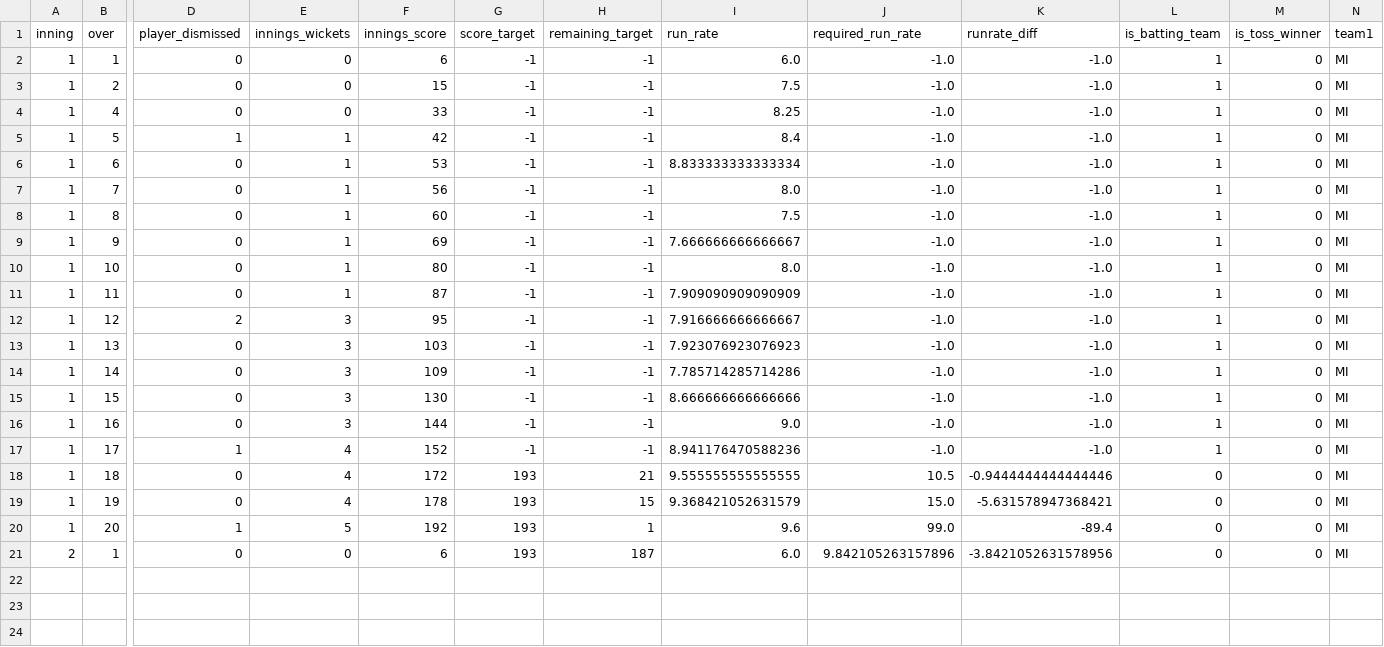
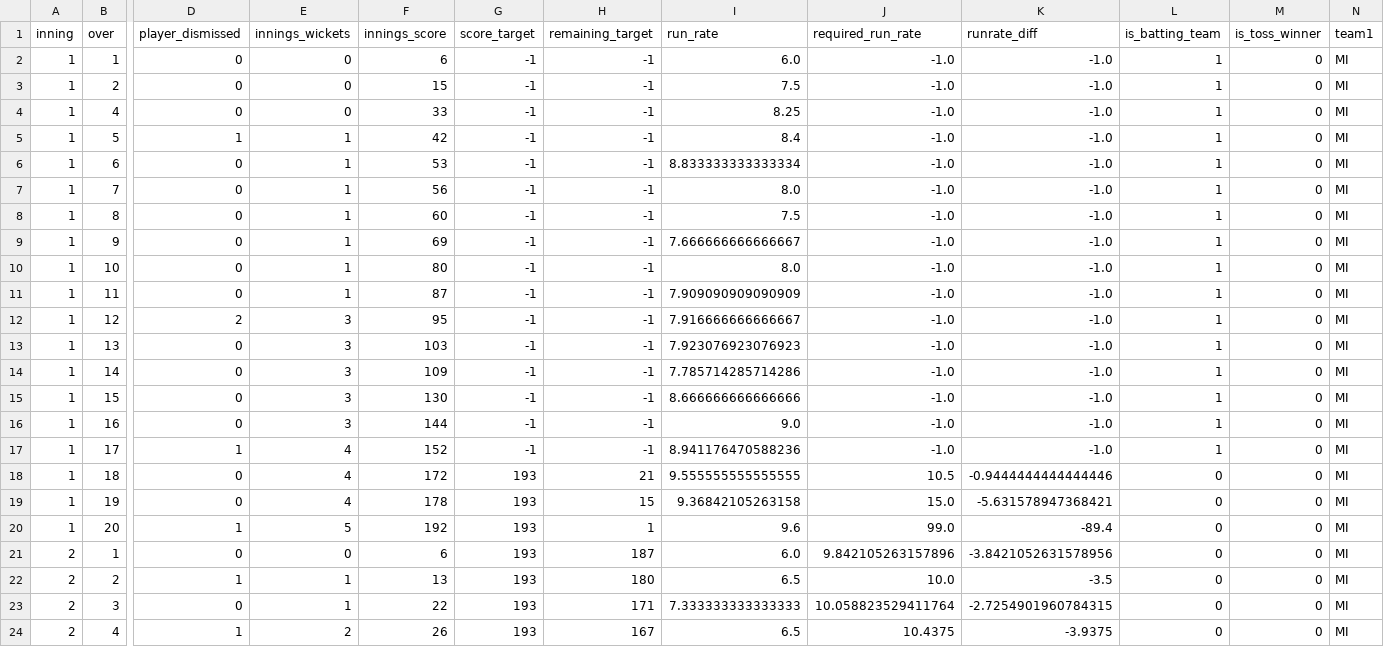
Before and after one commit to kiranbabu2/Jarvis, a CSV file: data/1359499.csv, drawn as a sheet; only a part is shown, gaps mark what is left out; rows hold the shown columns only; the diff names each change by its address in the sheet, - before the commit and + after, or states it on an @@ line.

Commit message:
more tests

```diff
--- a/data/1359499.csv
+++ b/data/1359499.csv
-I19 (run_rate): 9.368421052631579
+I19 (run_rate): 9.36842105263158
+row 22: 2 | 2 | 1 | 1 | 13 | 193 | 180 | 6.5 | 10.0 | -3.5 | 0 | 0 | MI
+row 23: 2 | 3 | 0 | 1 | 22 | 193 | 171 | 7.333333333333333 | 10.058823529411764 | -2.7254901960784315 | 0 | 0 | MI
+row 24: 2 | 4 | 1 | 2 | 26 | 193 | 167 | 6.5 | 10.4375 | -3.9375 | 0 | 0 | MI
```
